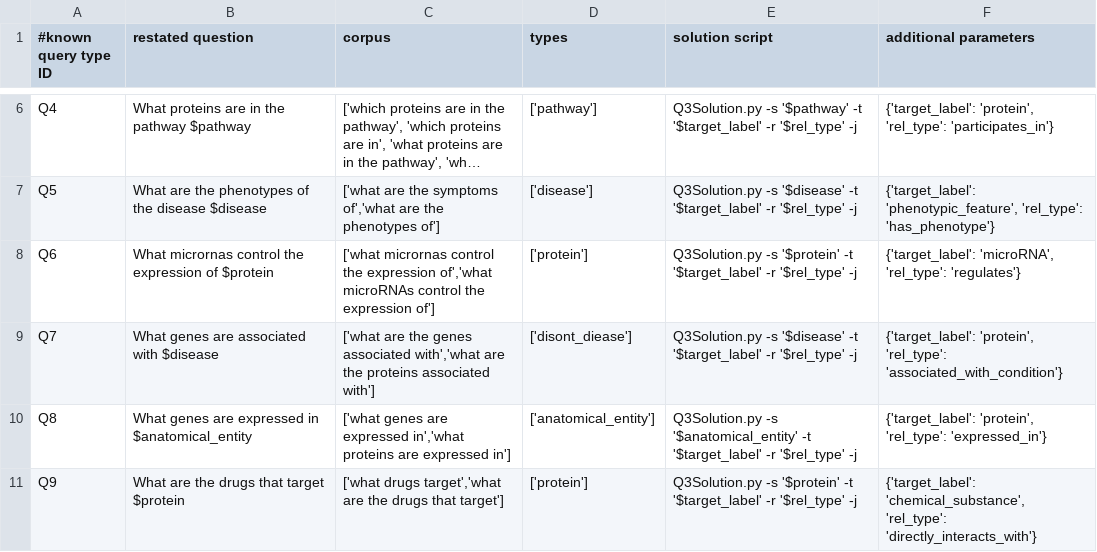
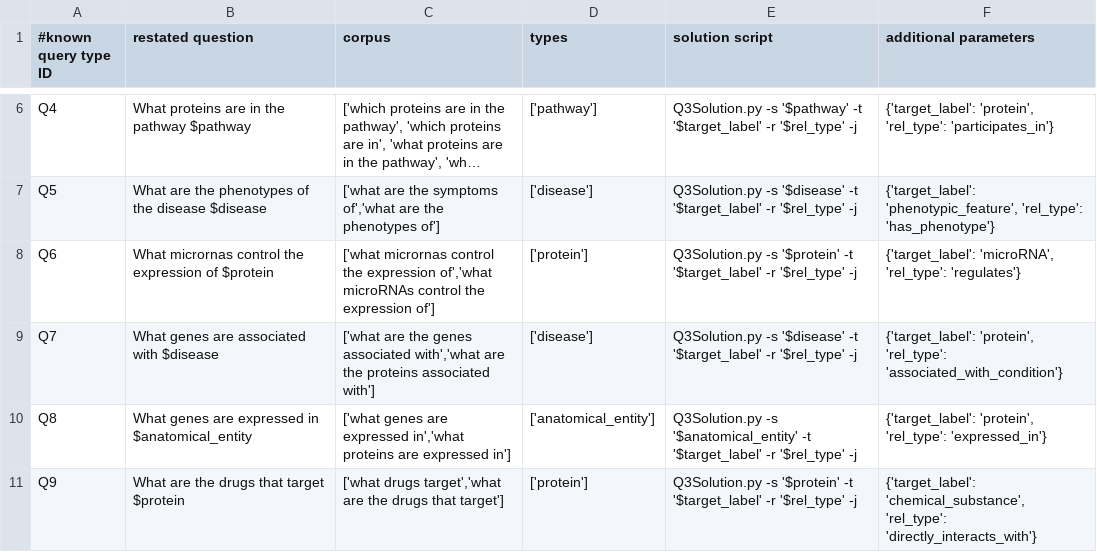
Before and after one commit to RTXteam/RTX, a TSV file: code/reasoningtool/QuestionAnswering/Questions.tsv, drawn as a sheet; only a part is shown, gaps mark what is left out; long unchanged cells end in ….

Commit message:
Typo: disont_disease -> disease

```diff
--- a/code/reasoningtool/QuestionAnswering/Questions.tsv
+++ b/code/reasoningtool/QuestionAnswering/Questions.tsv
@@ -8,3 +8,3 @@ Q5	What are the phenotypes of the disease $disease	['what are the symptoms of','
 Q6	What micrornas control the expression of $protein	['what micrornas control the expression of','what microRNAs control the expression of']	['protein']	Q3Solution.py -s '$protein' -t '$target_label' -r '$rel_type' -j	{'target_label': 'microRNA', 'rel_type': 'regulates'}
-Q7	What genes are associated with $disease	['what are the genes associated with','what are the proteins associated with']	['disont_diease']	Q3Solution.py -s '$disease' -t '$target_label' -r '$rel_type' -j	{'target_label': 'protein', 'rel_type': 'associated_with_condition'}
+Q7	What genes are associated with $disease	['what are the genes associated with','what are the proteins associated with']	['disease']	Q3Solution.py -s '$disease' -t '$target_label' -r '$rel_type' -j	{'target_label': 'protein', 'rel_type': 'associated_with_condition'}
 Q8	What genes are expressed in $anatomical_entity	['what genes are expressed in','what proteins are expressed in']	['anatomical_entity']	Q3Solution.py -s '$anatomical_entity' -t '$target_label' -r '$rel_type' -j	{'target_label': 'protein', 'rel_type': 'expressed_in'}
```
